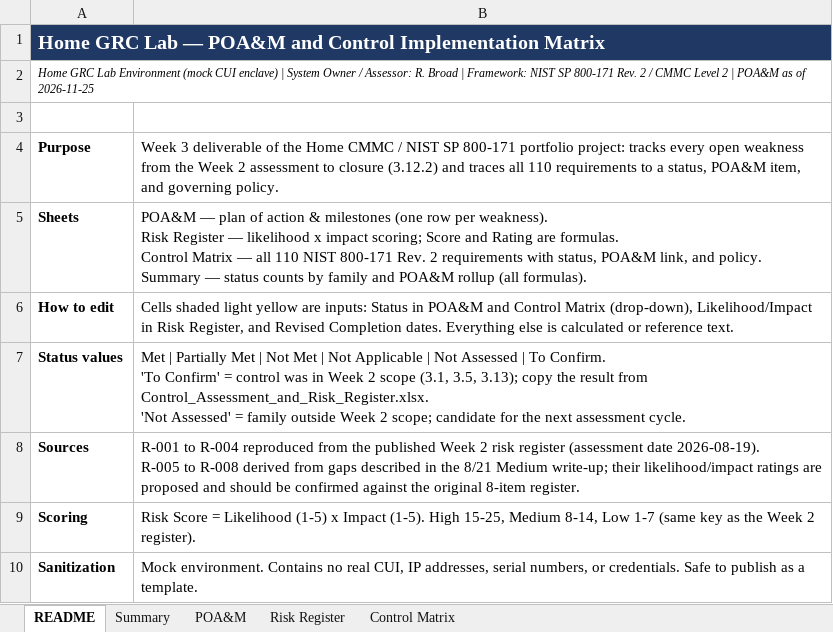
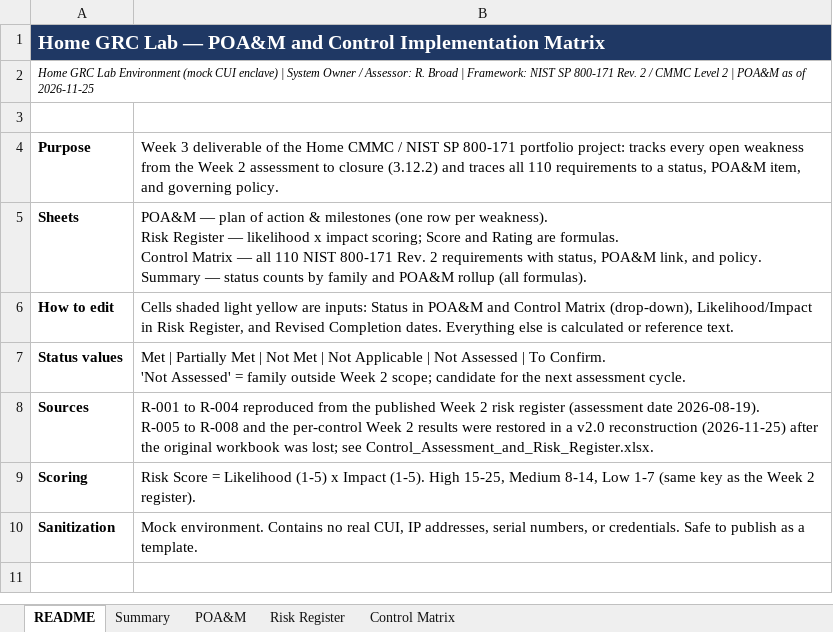
Before and after one commit to Rbroad47/nist-800-171-cmmc-home-lab, an Excel workbook: workbooks/POAM_and_Control_Matrix_Home_GRC_Lab.xlsx, sheet README, drawn as a sheet; values as stored, in another font and other column widths than the file's, no borders; ↵ is a line break in a cell; the diff names each change by its address in the sheet, - before the commit and + after, or states it on an @@ line.

```diff
--- a/workbooks/POAM_and_Control_Matrix_Home_GRC_Lab.xlsx (sheet README)
+++ b/workbooks/POAM_and_Control_Matrix_Home_GRC_Lab.xlsx (sheet README)
-B7: …To Confirm. ↵ 'To Confirm' = control was in Week 2 scope (3.1, 3.5, 3.13); copy the result from Control_Assessment_and_Risk_Register.xlsx. ↵ 'Not Assessed'…
+B7: …To Confirm. ↵ 'Not Assessed'…
-B8: …to R-008 derived from gaps described in the 8/21 Medium write-up; their likelihood/impact ratings are proposed and should be confirmed against the original 8-item register.
+B8: …to R-008 and the per-control Week 2 results were restored in a v2.0 reconstruction (2026-11-25) after the original workbook was lost; see Control_Assessment_and_Risk_Register.xlsx.
```
Also changed, not shown: sheet Control Matrix, sheet Summary, sheet Risk Register, sheet POA&M, 6 other files.
